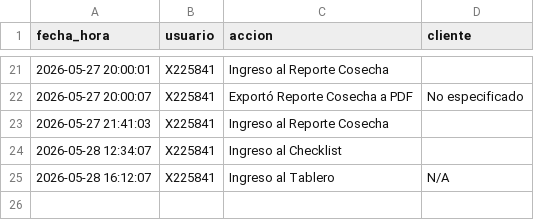
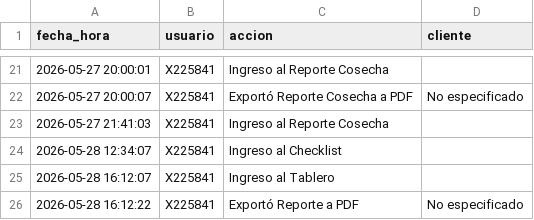
Before and after one commit to suyai-d/reportes-seguridad-db, a CSV file: registro_actividad.csv, drawn as a sheet; only a part is shown, gaps mark what is left out.

Commit message:
Log: X225841 - Exportó Reporte a PDF

```diff
--- a/registro_actividad.csv
+++ b/registro_actividad.csv
@@ -24,2 +24,3 @@ fecha_hora,usuario,accion,cliente
 2026-05-28 12:34:07,X225841,Ingreso al Checklist,
-2026-05-28 16:12:07,X225841,Ingreso al Tablero,N/A
+2026-05-28 16:12:07,X225841,Ingreso al Tablero,
+2026-05-28 16:12:22,X225841,Exportó Reporte a PDF,No especificado
```
